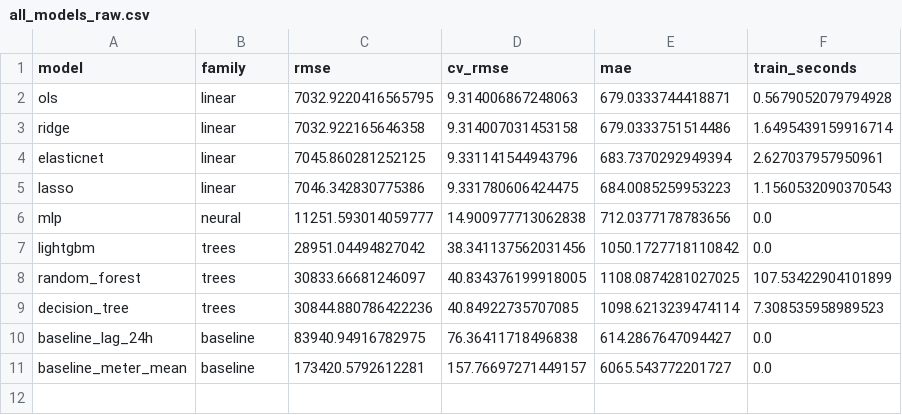
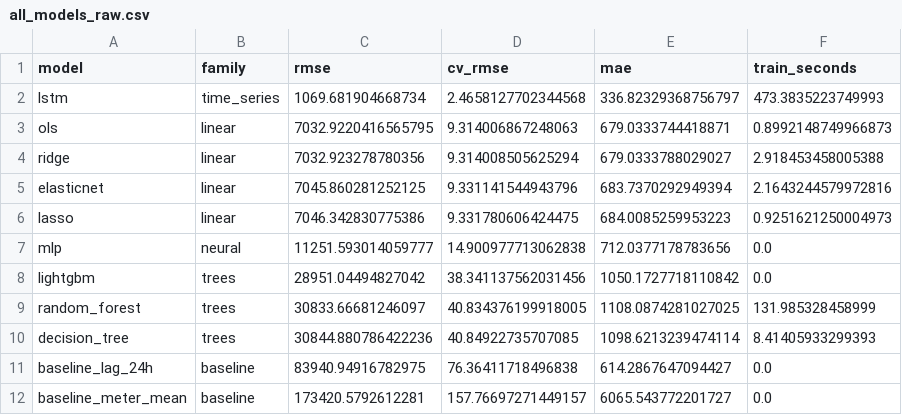
Before and after one commit to Akhilesh-Vangala/Predicting_Building_Energy_Consumption, a CSV file: results/tables/all_models_raw.csv, drawn as a sheet.

Commit message:
reran LSTM with stratified sampling

```diff
--- a/results/tables/all_models_raw.csv
+++ b/results/tables/all_models_raw.csv
@@ -1,10 +1,11 @@
 model,family,rmse,cv_rmse,mae,train_seconds
-ols,linear,7032.9220416565795,9.314006867248063,679.0333744418871,0.5679052079794928
-ridge,linear,7032.922165646358,9.314007031453158,679.0333751514486,1.6495439159916714
-elasticnet,linear,7045.860281252125,9.331141544943796,683.7370292949394,2.627037957950961
-lasso,linear,7046.342830775386,9.331780606424475,684.0085259953223,1.1560532090370543
+lstm,time_series,1069.681904668734,2.4658127702344568,336.82329368756797,473.3835223749993
+ols,linear,7032.9220416565795,9.314006867248063,679.0333744418871,0.8992148749966873
+ridge,linear,7032.923278780356,9.314008505625294,679.0333788029027,2.918453458005388
+elasticnet,linear,7045.860281252125,9.331141544943796,683.7370292949394,2.1643244579972816
+lasso,linear,7046.342830775386,9.331780606424475,684.0085259953223,0.9251621250004973
 mlp,neural,11251.593014059777,14.900977713062838,712.0377178783656,0.0
 lightgbm,trees,28951.04494827042,38.341137562031456,1050.1727718110842,0.0
-random_forest,trees,30833.66681246097,40.834376199918005,1108.0874281027025,107.53422904101899
-decision_tree,trees,30844.880786422236,40.84922735707085,1098.6213239474114,7.308535958989523
+random_forest,trees,30833.66681246097,40.834376199918005,1108.0874281027025,131.985328458999
+decision_tree,trees,30844.880786422236,40.84922735707085,1098.6213239474114,8.41405933299393
 baseline_lag_24h,baseline,83940.94916782975,76.36411718496838,614.2867647094427,0.0
```
Also changed, not shown: results/tables/ablation_table.csv, results/tables/all_models_engineered.csv, 10 other files.
